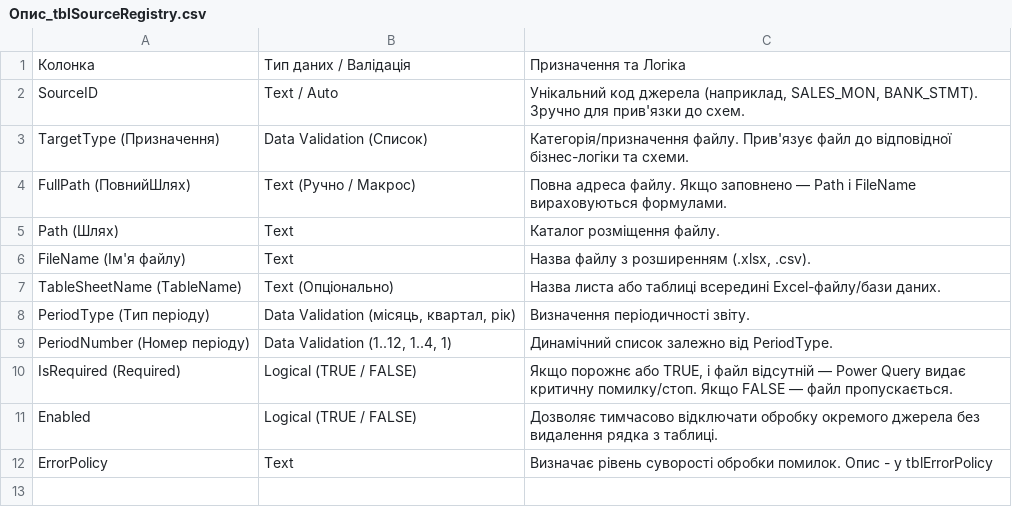
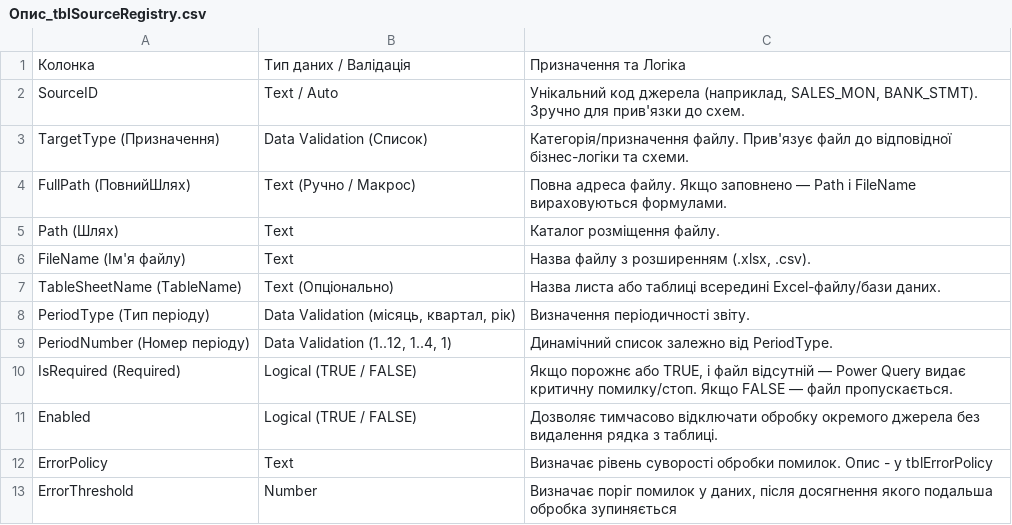
Before and after one commit to f4743889-rgb/PQ_Engine, a CSV file: tables/Опис_tblSourceRegistry.csv, drawn as a sheet; the diff names each change by its address in the sheet, - before the commit and + after, or states it on an @@ line.

```diff
--- a/tables/Опис_tblSourceRegistry.csv
+++ b/tables/Опис_tblSourceRegistry.csv
+row 13: ErrorThreshold | Number | Визначає поріг помилок у даних, після досягнення якого подальша обробка зупиняється
```
Also changed, not shown: tables/tblCustomTransform.csv, tables/Опис_tblRowFilters.csv, 23 other files.
